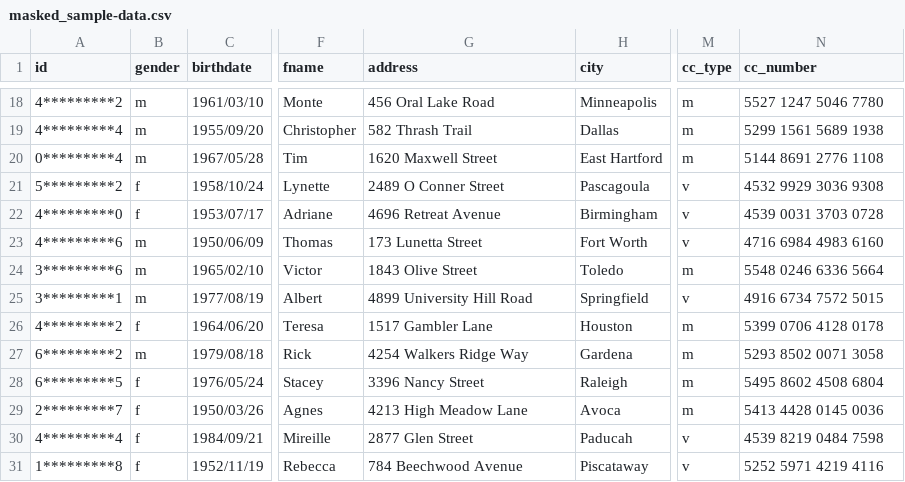
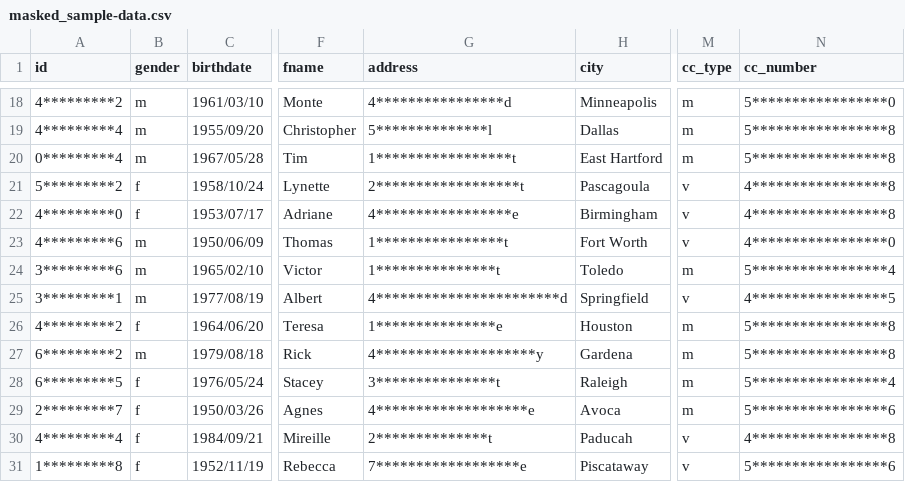
Before and after one commit to ird1natris/Data-Masking, a CSV file: backend/uploads/masked/masked_sample-data.csv, drawn as a sheet; only a part is shown, gaps mark what is left out; the diff covers the shown part only; the diff names each change by its address in the sheet, - before the commit and + after, or states it on an @@ line.

```diff
--- a/backend/uploads/masked/masked_sample-data.csv
+++ b/backend/uploads/masked/masked_sample-data.csv
-G18 (address): 456 Oral Lake Road
+G18 (address): 4****************d
-N18 (cc_number): 5527 1247 5046 7780
+N18 (cc_number): 5*****************0
-G19 (address): 582 Thrash Trail
+G19 (address): 5**************l
-N19 (cc_number): 5299 1561 5689 1938
+N19 (cc_number): 5*****************8
-G20 (address): 1620 Maxwell Street
+G20 (address): 1*****************t
-N20 (cc_number): 5144 8691 2776 1108
+N20 (cc_number): 5*****************8
-G21 (address): 2489 O Conner Street
+G21 (address): 2******************t
-N21 (cc_number): 4532 9929 3036 9308
+N21 (cc_number): 4*****************8
-G22 (address): 4696 Retreat Avenue
+G22 (address): 4*****************e
-N22 (cc_number): 4539 0031 3703 0728
+N22 (cc_number): 4*****************8
-G23 (address): 173 Lunetta Street
+G23 (address): 1****************t
-N23 (cc_number): 4716 6984 4983 6160
+N23 (cc_number): 4*****************0
-G24 (address): 1843 Olive Street
+G24 (address): 1***************t
-N24 (cc_number): 5548 0246 6336 5664
+N24 (cc_number): 5*****************4
-G25 (address): 4899 University Hill Road
+G25 (address): 4***********************d
-N25 (cc_number): 4916 6734 7572 5015
+N25 (cc_number): 4*****************5
-G26 (address): 1517 Gambler Lane
+G26 (address): 1***************e
-N26 (cc_number): 5399 0706 4128 0178
+N26 (cc_number): 5*****************8
-G27 (address): 4254 Walkers Ridge Way
+G27 (address): 4********************y
-N27 (cc_number): 5293 8502 0071 3058
+N27 (cc_number): 5*****************8
-G28 (address): 3396 Nancy Street
+G28 (address): 3***************t
-N28 (cc_number): 5495 8602 4508 6804
+N28 (cc_number): 5*****************4
-G29 (address): 4213 High Meadow Lane
+G29 (address): 4*******************e
-N29 (cc_number): 5413 4428 0145 0036
+N29 (cc_number): 5*****************6
-G30 (address): 2877 Glen Street
+G30 (address): 2**************t
-N30 (cc_number): 4539 8219 0484 7598
+N30 (cc_number): 4*****************8
-G31 (address): 784 Beechwood Avenue
+G31 (address): 7******************e
-N31 (cc_number): 5252 5971 4219 4116
+N31 (cc_number): 5*****************6
```
Also changed, not shown: 32 edited cells elsewhere in this file, 4 other files.
